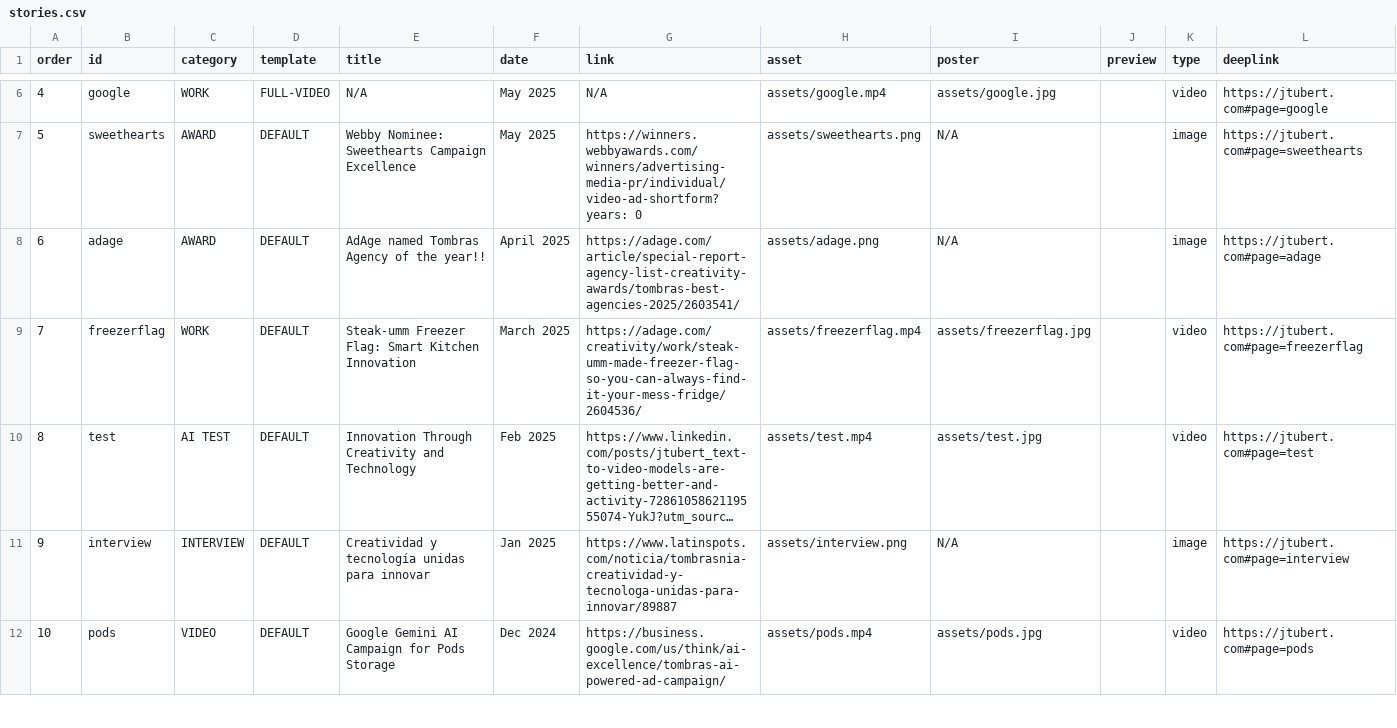
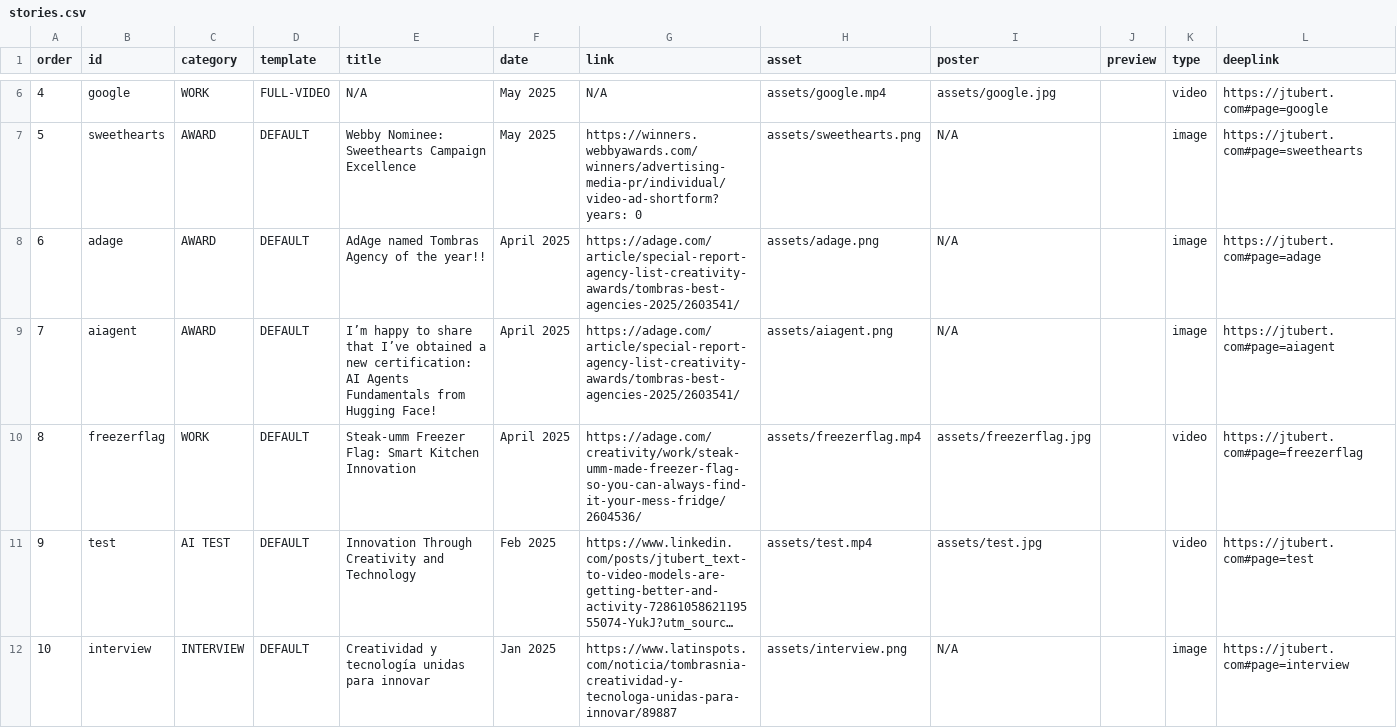
Before and after one commit to jtubert/jtubert.github.io, a CSV file: _data/stories.csv, drawn as a sheet; only a part is shown, gaps mark what is left out; the shorter side is filled out with more unchanged rows; long unchanged cells end in …; addresses are those after the commit; the diff names each change by its address in the sheet, - before the commit and + after, or states it on an @@ line.

```diff
--- a/_data/stories.csv
+++ b/_data/stories.csv
+row 9: 7 | aiagent | AWARD | DEFAULT | I’m happy to share that I’ve obtained a new certification: AI Agents Fundamentals from Hugging Face! | April 2025 | https://adage.com/article/special-report-agency-list-creativity-awards/tombras-best-agencies-2025/2603541/ | assets/aiagent.png | N/A |  | image | https://jtubert.com#page=aiagent
@@ column A (order) renumbered from row 10 down @@
-F10 (date): March 2025
+F10 (date): April 2025
```
Also changed, not shown: 2 other files.
